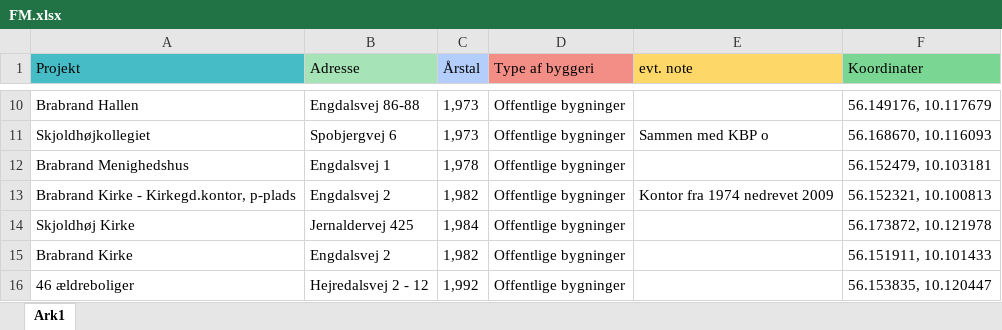
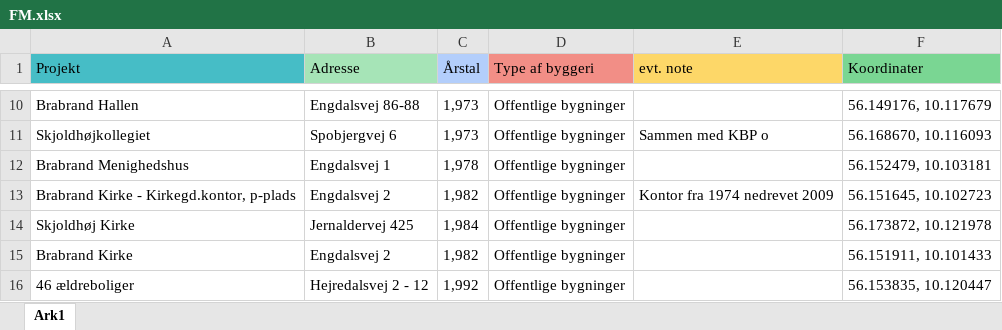
Before and after one commit to ErikOehlerich/Brabrand-1980, an Excel workbook: excel/FM.xlsx, sheet Ark1, drawn as a sheet; only a part is shown, gaps mark what is left out; values as stored, in another font and other column widths than the file's, no borders; the diff names each change by its address in the sheet, - before the commit and + after, or states it on an @@ line.

Commit message:
Opdatering af punkt

```diff
--- a/excel/FM.xlsx (sheet Ark1)
+++ b/excel/FM.xlsx (sheet Ark1)
-F13 (Koordinater): 56.152321, 10.100813
+F13 (Koordinater): 56.151645, 10.102723
```
